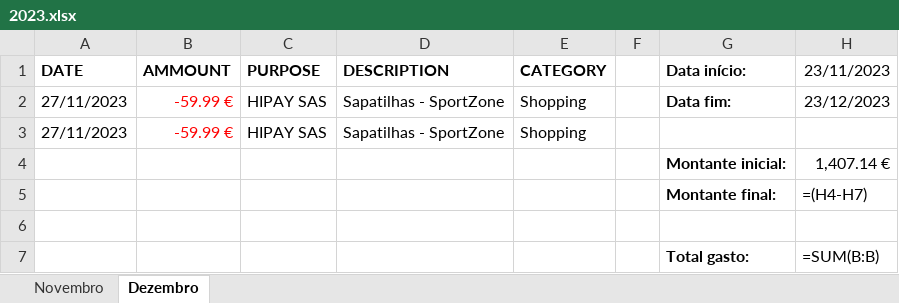
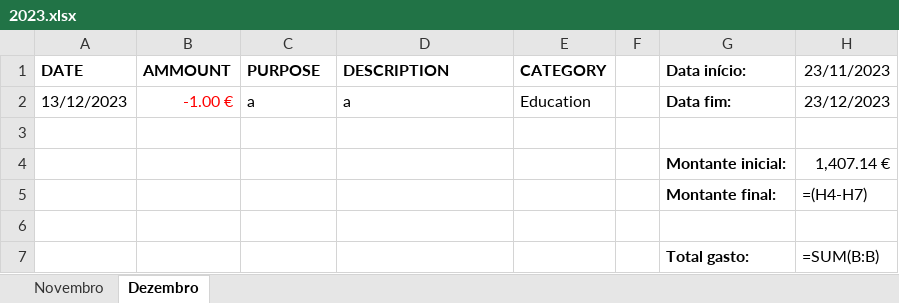
Before and after one commit to loisramses/Expense-Manager, an Excel workbook: expenses/2023.xlsx, sheet Dezembro, drawn as a sheet; values as stored, in another font and other column widths than the file's, no borders; formulas without a stored value are shown as written; removed rows and columns are numbered as before the commit, all else as after; the diff names each change by its address in the sheet, - before the commit and + after, or states it on an @@ line.

```diff
--- a/expenses/2023.xlsx (sheet Dezembro)
+++ b/expenses/2023.xlsx (sheet Dezembro)
-row 2: 27/11/2023 | -59.99 € | HIPAY SAS | Sapatilhas - SportZone | Shopping |  | Data fim: | 23/12/2023
+row 2: 13/12/2023 | -1.00 € | a | a | Education |  | Data fim: | 23/12/2023
-row 3: 27/11/2023 | -59.99 € | HIPAY SAS | Sapatilhas - SportZone | Shopping
+row 3: (empty)
```
Also changed, not shown: 2 other files.
